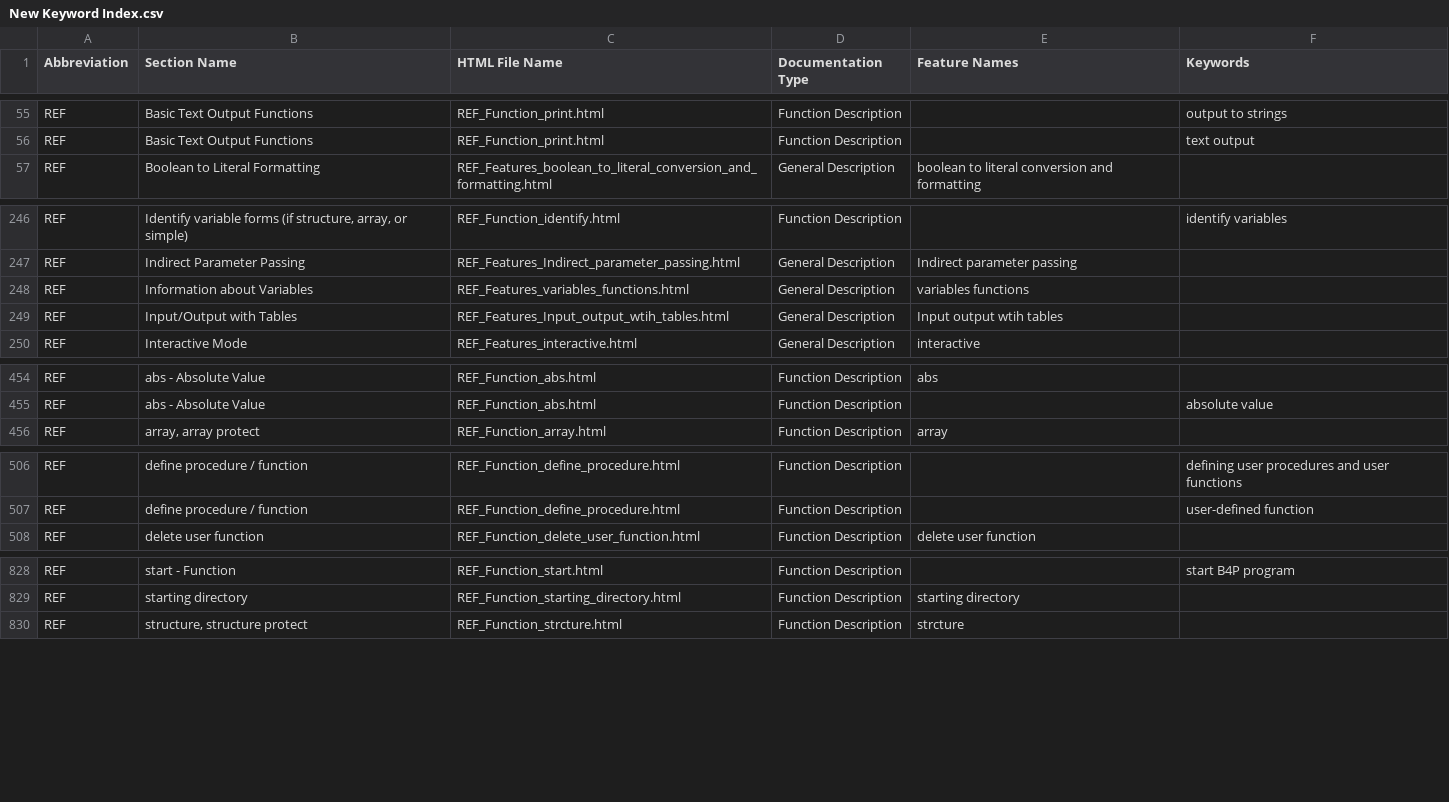
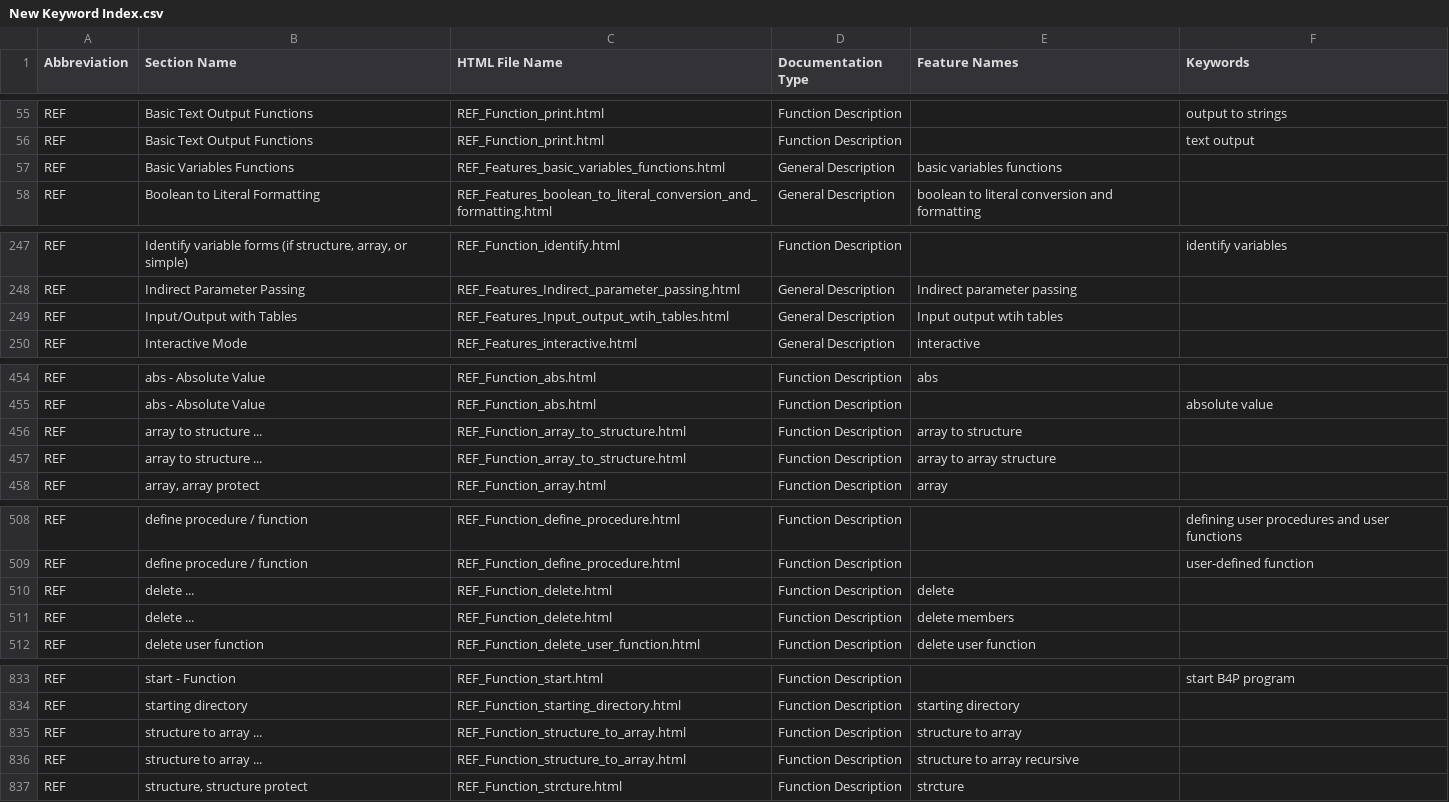
Before and after one commit to georgzurbonsen/B4P_Docu_Maker, a CSV file: New Keyword Index.csv, drawn as a sheet; only a part is shown, gaps mark what is left out; removed rows and columns are numbered as before the commit, all else as after; the diff covers the shown part only; the diff names each change by its address in the sheet, - before the commit and + after, or states it on an @@ line.

```diff
--- a/New Keyword Index.csv
+++ b/New Keyword Index.csv
+row 57: REF | Basic Variables Functions | REF_Features_basic_variables_functions.html | General Description | basic variables functions
-row 248: REF | Information about Variables | REF_Features_variables_functions.html | General Description | variables functions
+row 456: REF | array to structure ... | REF_Function_array_to_structure.html | Function Description | array to structure
+row 457: REF | array to structure ... | REF_Function_array_to_structure.html | Function Description | array to array structure
+row 510: REF | delete ... | REF_Function_delete.html | Function Description | delete
+row 511: REF | delete ... | REF_Function_delete.html | Function Description | delete members
+row 835: REF | structure to array ... | REF_Function_structure_to_array.html | Function Description | structure to array
+row 836: REF | structure to array ... | REF_Function_structure_to_array.html | Function Description | structure to array recursive
```
Also changed, not shown: 1 added row and 2 edited cells elsewhere in this file, Navigator.csv, 11 other files.
